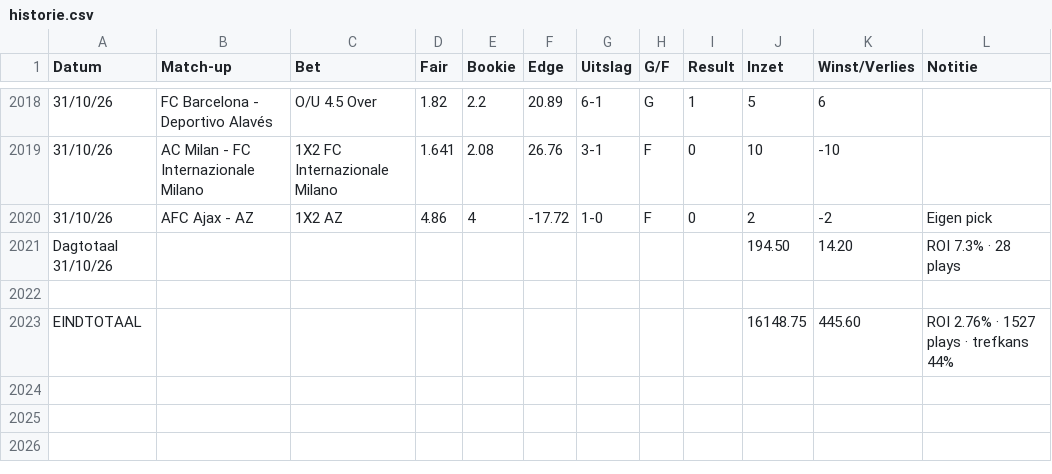
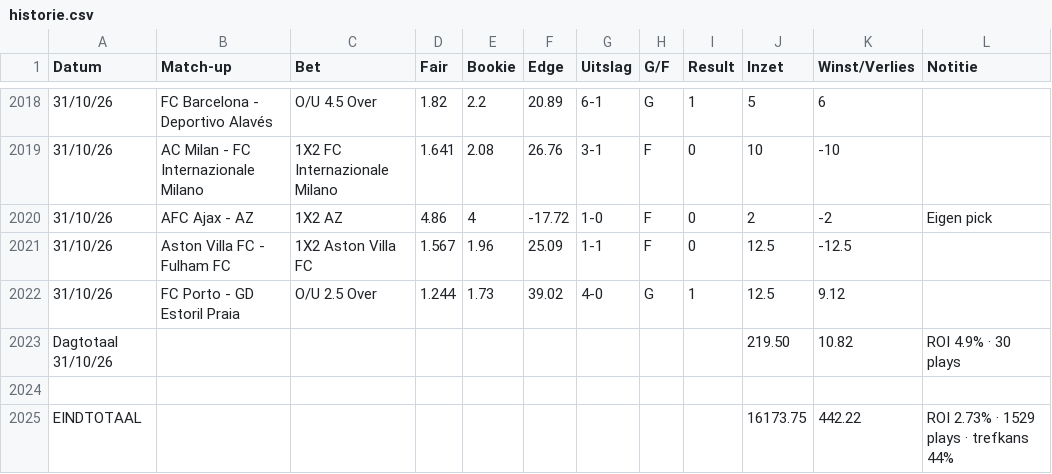
Before and after one commit to Player87887/Johnsballiebets, a CSV file: beheer/historie.csv, drawn as a sheet; only a part is shown, gaps mark what is left out; removed rows and columns are numbered as before the commit, all else as after; the diff names each change by its address in the sheet, - before the commit and + after, or states it on an @@ line.

Commit message:
Historie: history029.csv samengevoegd met beheer/historie.csv

```diff
--- a/beheer/historie.csv
+++ b/beheer/historie.csv
-row 2021: Dagtotaal 31/10/26 |  |  |  |  |  |  |  |  | 194.50 | 14.20 | ROI 7.3% · 28 plays
+row 2021: 31/10/26 | Aston Villa FC - Fulham FC | 1X2 Aston Villa FC | 1.567 | 1.96 | 25.09 | 1-1 | F | 0 | 12.5 | -12.5
+row 2022: 31/10/26 | FC Porto - GD Estoril Praia | O/U 2.5 Over | 1.244 | 1.73 | 39.02 | 4-0 | G | 1 | 12.5 | 9.12
+row 2023: Dagtotaal 31/10/26 |  |  |  |  |  |  |  |  | 219.50 | 10.82 | ROI 4.9% · 30 plays
-row 2023: EINDTOTAAL |  |  |  |  |  |  |  |  | 16148.75 | 445.60 | ROI 2.76% · 1527 plays · trefkans 44%
+row 2025: EINDTOTAAL |  |  |  |  |  |  |  |  | 16173.75 | 442.22 | ROI 2.73% · 1529 plays · trefkans 44%
```
